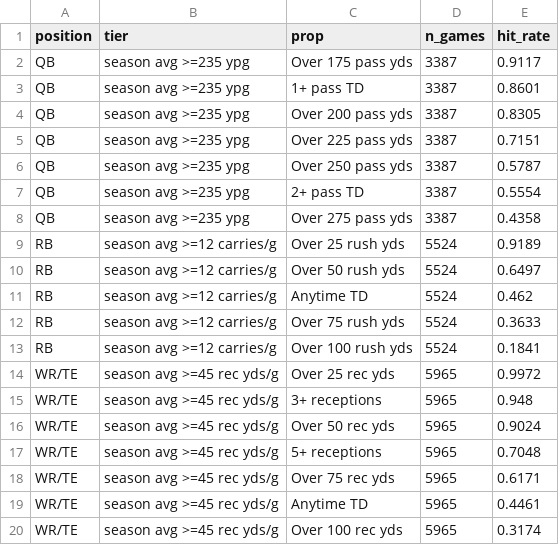
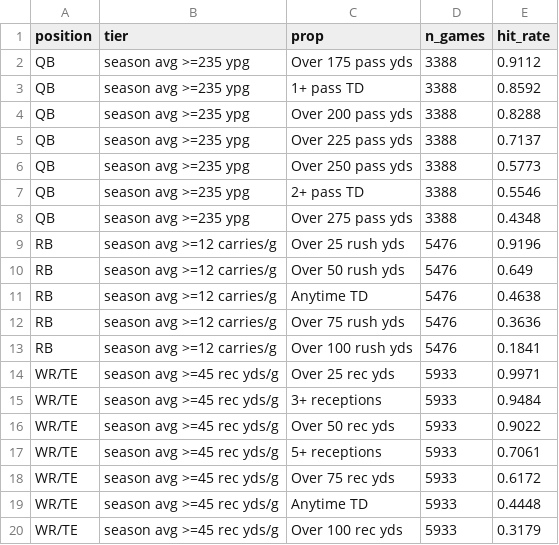
Before and after one commit to raymondfeltoon12-lang/Sports-betting, a CSV file: data/processed/prop_hit_rates.csv, drawn as a sheet.

```diff
--- a/data/processed/prop_hit_rates.csv
+++ b/data/processed/prop_hit_rates.csv
@@ -1,20 +1,20 @@
 position,tier,prop,n_games,hit_rate
-QB,season avg >=235 ypg,Over 175 pass yds,3387,0.9117
-QB,season avg >=235 ypg,1+ pass TD,3387,0.8601
-QB,season avg >=235 ypg,Over 200 pass yds,3387,0.8305
-QB,season avg >=235 ypg,Over 225 pass yds,3387,0.7151
-QB,season avg >=235 ypg,Over 250 pass yds,3387,0.5787
-QB,season avg >=235 ypg,2+ pass TD,3387,0.5554
-QB,season avg >=235 ypg,Over 275 pass yds,3387,0.4358
-RB,season avg >=12 carries/g,Over 25 rush yds,5524,0.9189
-RB,season avg >=12 carries/g,Over 50 rush yds,5524,0.6497
-RB,season avg >=12 carries/g,Anytime TD,5524,0.462
-RB,season avg >=12 carries/g,Over 75 rush yds,5524,0.3633
-RB,season avg >=12 carries/g,Over 100 rush yds,5524,0.1841
-WR/TE,season avg >=45 rec yds/g,Over 25 rec yds,5965,0.9972
-WR/TE,season avg >=45 rec yds/g,3+ receptions,5965,0.948
-WR/TE,season avg >=45 rec yds/g,Over 50 rec yds,5965,0.9024
-WR/TE,season avg >=45 rec yds/g,5+ receptions,5965,0.7048
-WR/TE,season avg >=45 rec yds/g,Over 75 rec yds,5965,0.6171
-WR/TE,season avg >=45 rec yds/g,Anytime TD,5965,0.4461
-WR/TE,season avg >=45 rec yds/g,Over 100 rec yds,5965,0.3174
+QB,season avg >=235 ypg,Over 175 pass yds,3388,0.9112
+QB,season avg >=235 ypg,1+ pass TD,3388,0.8592
+QB,season avg >=235 ypg,Over 200 pass yds,3388,0.8288
+QB,season avg >=235 ypg,Over 225 pass yds,3388,0.7137
+QB,season avg >=235 ypg,Over 250 pass yds,3388,0.5773
+QB,season avg >=235 ypg,2+ pass TD,3388,0.5546
+QB,season avg >=235 ypg,Over 275 pass yds,3388,0.4348
+RB,season avg >=12 carries/g,Over 25 rush yds,5476,0.9196
+RB,season avg >=12 carries/g,Over 50 rush yds,5476,0.649
+RB,season avg >=12 carries/g,Anytime TD,5476,0.4638
+RB,season avg >=12 carries/g,Over 75 rush yds,5476,0.3636
+RB,season avg >=12 carries/g,Over 100 rush yds,5476,0.1841
+WR/TE,season avg >=45 rec yds/g,Over 25 rec yds,5933,0.9971
+WR/TE,season avg >=45 rec yds/g,3+ receptions,5933,0.9484
+WR/TE,season avg >=45 rec yds/g,Over 50 rec yds,5933,0.9022
+WR/TE,season avg >=45 rec yds/g,5+ receptions,5933,0.7061
+WR/TE,season avg >=45 rec yds/g,Over 75 rec yds,5933,0.6172
+WR/TE,season avg >=45 rec yds/g,Anytime TD,5933,0.4448
+WR/TE,season avg >=45 rec yds/g,Over 100 rec yds,5933,0.3179
```
Also changed, not shown: backtest/results/backtest_summary.csv, data/processed/upcoming_picks.csv, 1 other file.
